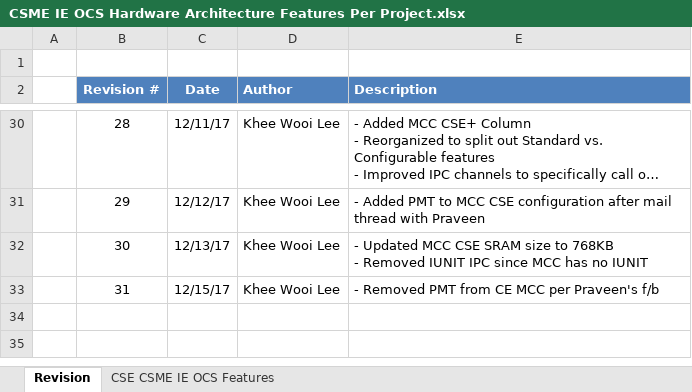
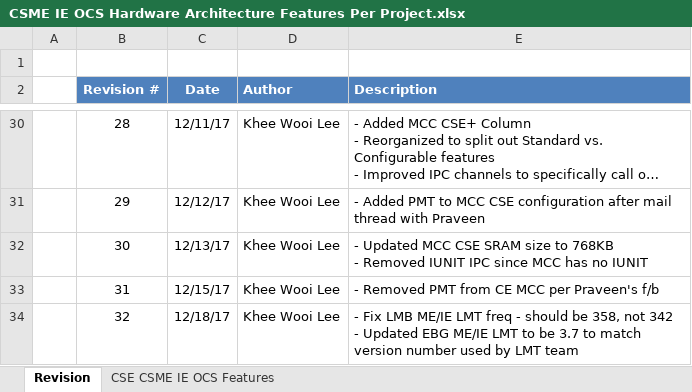
Before and after one commit to jason-ytsao/exp_submodule, an Excel workbook: ArchSpecs/Working/CSME IE OCS Hardware Architecture Features Per Project.xlsx, sheet Revision, drawn as a sheet; only a part is shown, gaps mark what is left out; long unchanged cells end in …; values as stored, in another font and other column widths than the file's, no borders; ↵ is a line break in a cell; the diff names each change by its address in the sheet, - before the commit and + after, or states it on an @@ line.

```diff
--- a/ArchSpecs/Working/CSME IE OCS Hardware Architecture Features Per Project.xlsx (sheet Revision)
+++ b/ArchSpecs/Working/CSME IE OCS Hardware Architecture Features Per Project.xlsx (sheet Revision)
+row 34:  | 32 | 12/18/17 | Khee Wooi Lee | - Fix LMB ME/IE LMT freq - should be 358, not 342 ↵ - Updated EBG ME/IE LMT to be 3.7 to match version number used by LMT team
```
Also changed, not shown: sheet CSE CSME IE OCS Features.
